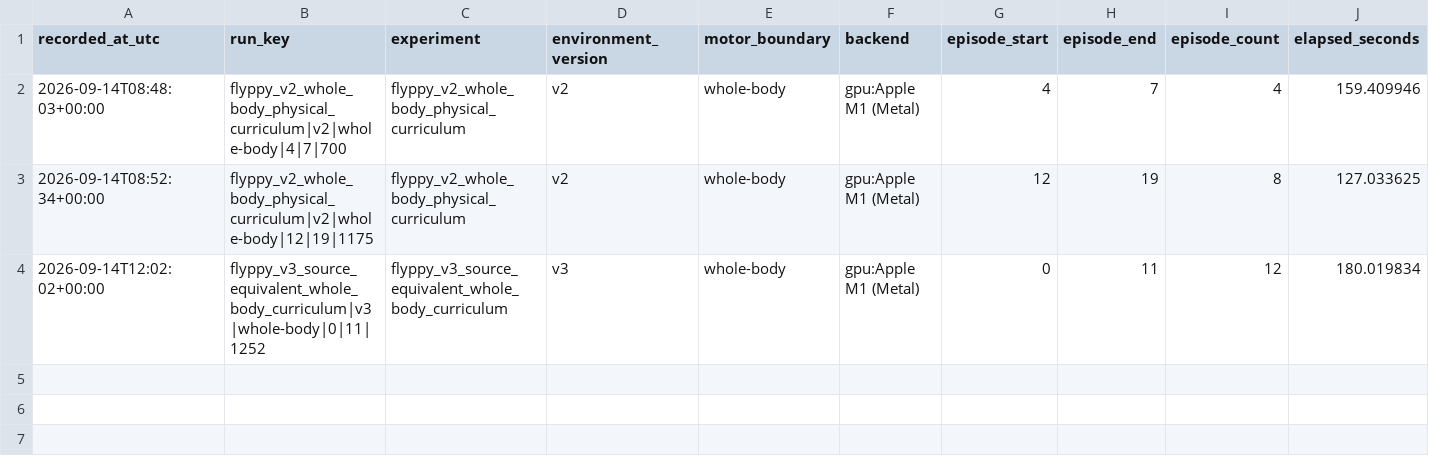
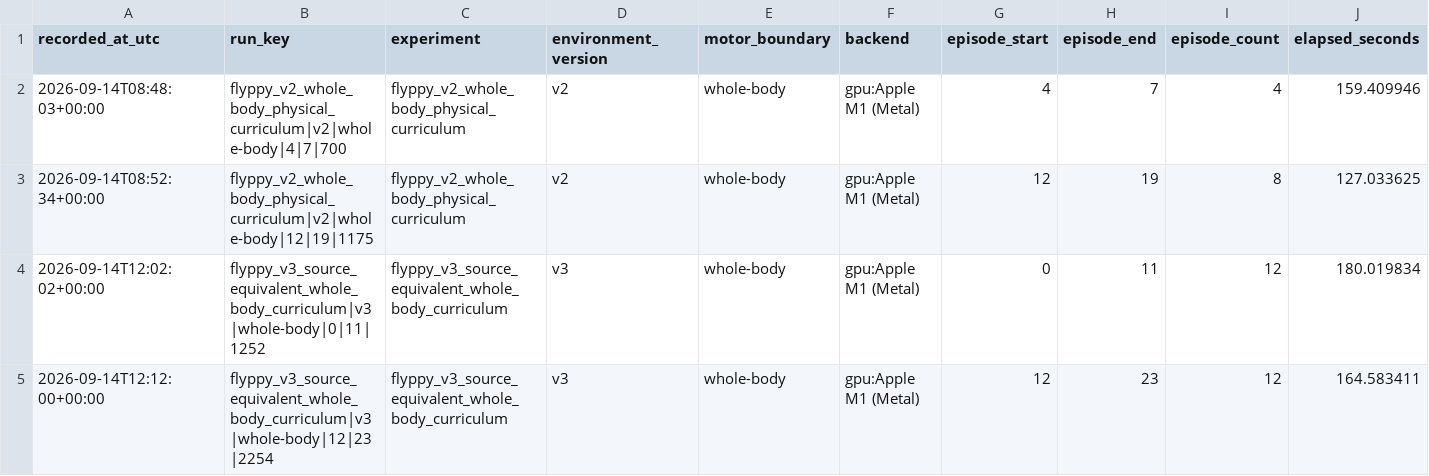
Before and after one commit to shute2004/virtual-fly, a CSV file: reports/flyppy/history.csv, drawn as a sheet; only a part is shown; rows hold the shown columns only; the diff names each change by its address in the sheet, - before the commit and + after, or states it on an @@ line.

Commit message:
Save latest Flyppy run reports

```diff
--- a/reports/flyppy/history.csv
+++ b/reports/flyppy/history.csv
+row 5: 2026-09-14T12:12:00+00:00 | flyppy_v3_source_equivalent_whole_body_curriculum|v3|whole-body|12|23|2254 | flyppy_v3_source_equivalent_whole_body_curriculum | v3 | whole-body | gpu:Apple M1 (Metal) | 12 | 23 | 12 | 164.583411
```
Also changed, not shown: reports/flyppy/latest.csv, 1 other file.
